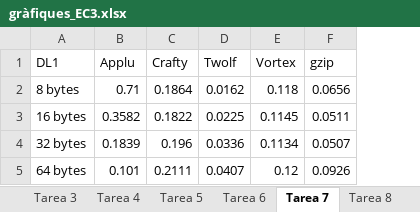
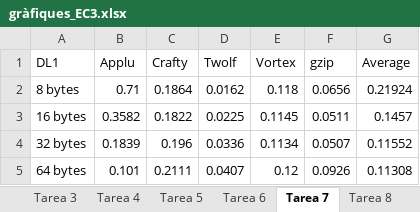
Before and after one commit to URV-BioGEI/P3_EC, an Excel workbook: Documents/gràfiques_EC3.xlsx, sheet Tarea 7, drawn as a sheet; values as stored, in another font and other column widths than the file's, no borders; charts and pictures not drawn; the diff names each change by its address in the sheet, - before the commit and + after, or states it on an @@ line.

Commit message:
afegit average

```diff
--- a/Documents/gràfiques_EC3.xlsx (sheet Tarea 7)
+++ b/Documents/gràfiques_EC3.xlsx (sheet Tarea 7)
+column G (Average), rows 2-5: 0.21924 | 0.1457 | 0.11552 | 0.11308
```
Also changed, not shown: sheet Tarea 1, sheet Tarea 8, sheet Tarea 4, sheet Tarea 6, sheet Tarea 3, sheet Tarea 2, 1 more sheet, charts or pictures.
